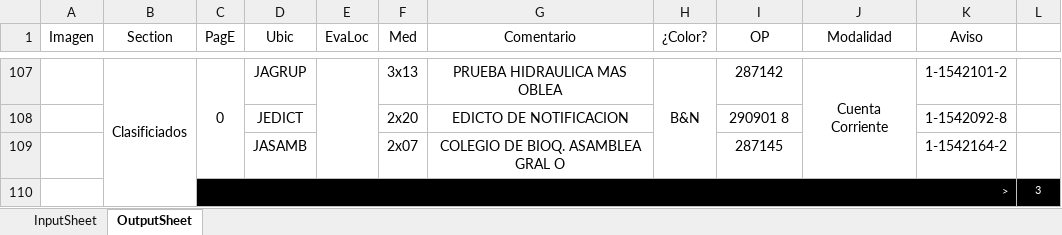
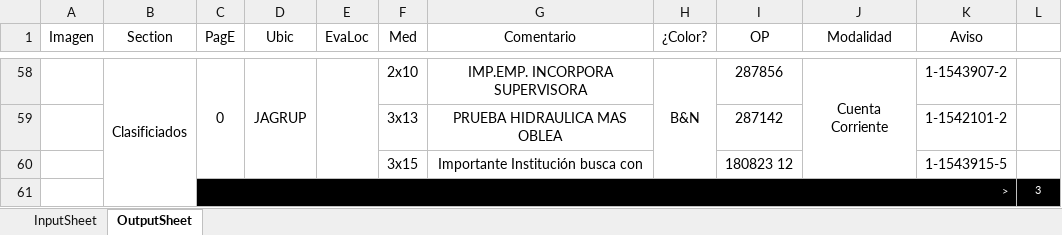
Before and after one commit to zherar7ordoya/xMSO-Excel, an Excel workbook: Analizar Carga.xlsm, sheet OutputSheet, drawn as a sheet; only a part is shown, gaps mark what is left out; values as stored, in another font and other column widths than the file's, no borders; conditional formats not drawn; removed rows and columns are numbered as before the commit, all else as after; the diff covers the shown part only; the diff names each change by its address in the sheet, - before the commit and + after, or states it on an @@ line.

```diff
--- a/Analizar Carga.xlsm (sheet OutputSheet)
+++ b/Analizar Carga.xlsm (sheet OutputSheet)
+D58:D60 merged
-F58 (Med): 3x13
+F58 (Med): 2x10
-G58 (Comentario): PRUEBA HIDRAULICA MAS OBLEA
+G58 (Comentario): IMP.EMP. INCORPORA SUPERVISORA
-I58 (OP): 287142
+I58 (OP): 287856
-K58 (Aviso): 1-1542101-2
+K58 (Aviso): 1-1543907-2
-row 108:  |  |  | JEDICT |  | 2x20 | EDICTO DE NOTIFICACION |  | 290901 8 |  | 1-1542092-8 | 1
-row 109:  |  |  | JASAMB |  | 2x07 | COLEGIO DE BIOQ. ASAMBLEA GRAL O |  | 287145 |  | 1-1542164-2 | 1
+row 59:  |  |  |  |  | 3x13 | PRUEBA HIDRAULICA MAS OBLEA |  | 287142 |  | 1-1542101-2 | 1
+row 60:  |  |  |  |  | 3x15 | Importante Institución busca con |  | 180823 12 |  | 1-1543915-5 | 1
```
Also changed, not shown: 29 added rows, 78 removed rows, 12 moved rows, 17 edited cells and merged cells elsewhere in this sheet, hidden cells, 2 other files.
